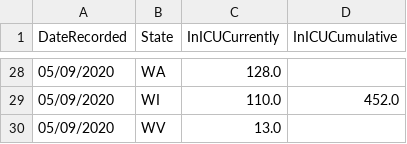
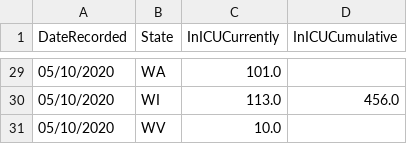
Before and after one commit to sahba-t/covidTracker, a CSV file: DBInput/ICU.csv, drawn as a sheet; only a part is shown, gaps mark what is left out; the diff covers the shown part only.

```diff
--- a/DBInput/ICU.csv
+++ b/DBInput/ICU.csv
@@ -28,3 +29,3 @@ DateRecorded,State,InICUCurrently,InICUCumulative
-05/09/2020,WA,128.0,
-05/09/2020,WI,110.0,452.0
-05/09/2020,WV,13.0,
+05/10/2020,WA,101.0,
+05/10/2020,WI,113.0,456.0
+05/10/2020,WV,10.0,
```
Also changed, not shown: 1 added row and 52 edited cells elsewhere in this file, DBInput/HOSPITALIZED.csv, DBInput/JHU.csv, 15 other files.
